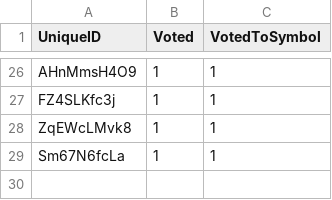
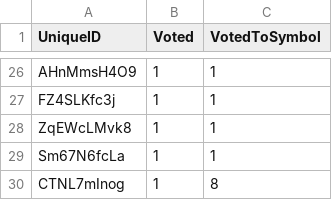
Before and after one commit to pain459/LP, a CSV file: projects/EVM_machine/voting_data.csv, drawn as a sheet; only a part is shown, gaps mark what is left out.

```diff
--- a/projects/EVM_machine/voting_data.csv
+++ b/projects/EVM_machine/voting_data.csv
@@ -29 +29,2 @@ ZqEWcLMvk8,1,1
 Sm67N6fcLa,1,1
+CTNL7mInog,1,8
```
Also changed, not shown: 2 other files.
